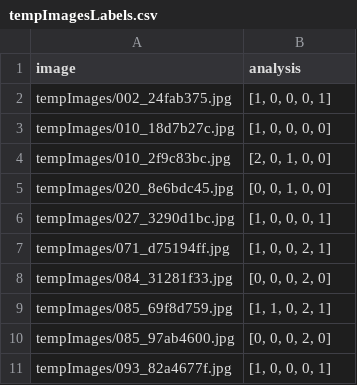
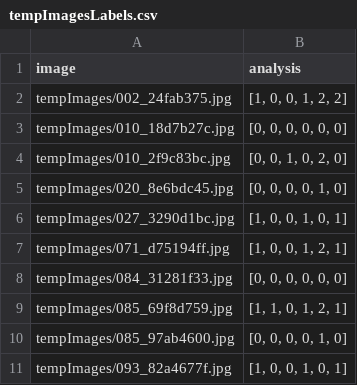
Before and after one commit to javiortig/Vision-por-el-computador, a CSV file: practicas/practica 2/tempImagesLabels.csv, drawn as a sheet.

Commit message:
practica 2 CNN multilabel

```diff
--- a/practicas/practica 2/tempImagesLabels.csv
+++ b/practicas/practica 2/tempImagesLabels.csv
@@ -1,11 +1,11 @@
 image,analysis
-tempImages/002_24fab375.jpg,"[1, 0, 0, 0, 1]"
-tempImages/010_18d7b27c.jpg,"[1, 0, 0, 0, 0]"
-tempImages/010_2f9c83bc.jpg,"[2, 0, 1, 0, 0]"
-tempImages/020_8e6bdc45.jpg,"[0, 0, 1, 0, 0]"
-tempImages/027_3290d1bc.jpg,"[1, 0, 0, 0, 1]"
-tempImages/071_d75194ff.jpg,"[1, 0, 0, 2, 1]"
-tempImages/084_31281f33.jpg,"[0, 0, 0, 2, 0]"
-tempImages/085_69f8d759.jpg,"[1, 1, 0, 2, 1]"
-tempImages/085_97ab4600.jpg,"[0, 0, 0, 2, 0]"
-tempImages/093_82a4677f.jpg,"[1, 0, 0, 0, 1]"
+tempImages/002_24fab375.jpg,"[1, 0, 0, 1, 2, 2]"
+tempImages/010_18d7b27c.jpg,"[0, 0, 0, 0, 0, 0]"
+tempImages/010_2f9c83bc.jpg,"[0, 0, 1, 0, 2, 0]"
+tempImages/020_8e6bdc45.jpg,"[0, 0, 0, 0, 1, 0]"
+tempImages/027_3290d1bc.jpg,"[1, 0, 0, 1, 0, 1]"
+tempImages/071_d75194ff.jpg,"[1, 0, 0, 1, 2, 1]"
+tempImages/084_31281f33.jpg,"[0, 0, 0, 0, 0, 0]"
+tempImages/085_69f8d759.jpg,"[1, 1, 0, 1, 2, 1]"
+tempImages/085_97ab4600.jpg,"[0, 0, 0, 0, 1, 0]"
+tempImages/093_82a4677f.jpg,"[1, 0, 0, 1, 0, 1]"
```
Also changed, not shown: 13 other files.
